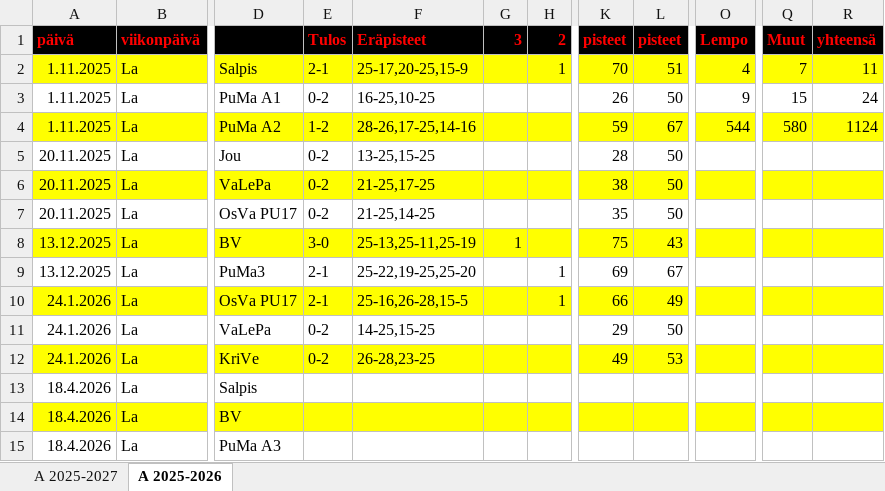
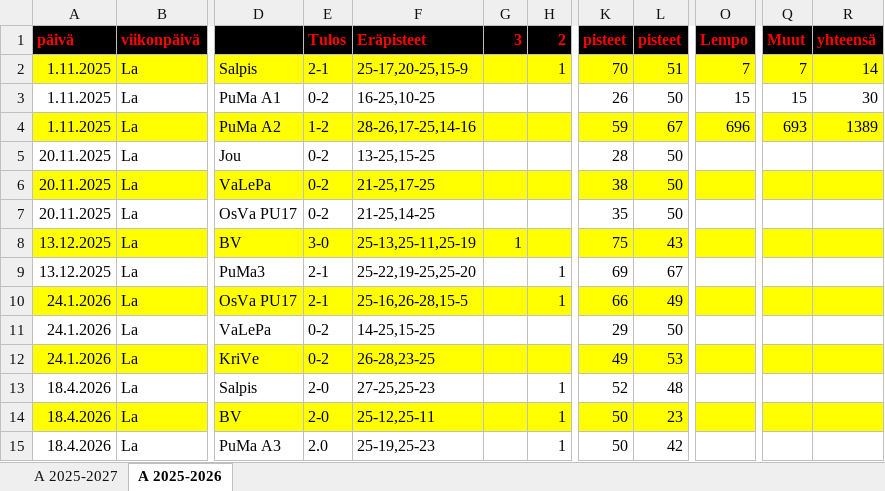
Before and after one commit to jkatoper/kaudet, an Excel workbook: A-pojat.xlsx, sheet A 2025-2026, drawn as a sheet; only a part is shown, gaps mark what is left out; values as stored, in another font and other column widths than the file's, no borders; the diff names each change by its address in the sheet, - before the commit and + after, or states it on an @@ line.

```diff
--- a/A-pojat.xlsx (sheet A 2025-2026)
+++ b/A-pojat.xlsx (sheet A 2025-2026)
-O2 (Lempo): 4
+O2 (Lempo): 7
-R2 (yhteensä): 11
+R2 (yhteensä): 14
-O3 (Lempo): 9
+O3 (Lempo): 15
-R3 (yhteensä): 24
+R3 (yhteensä): 30
-O4 (Lempo): 544
+O4 (Lempo): 696
-Q4 (Muut): 580
+Q4 (Muut): 693
-R4 (yhteensä): 1124
+R4 (yhteensä): 1389
-E13:E14 (Tulos): (empty)
+E13:E14 (Tulos): 2-0
-F13 (Eräpisteet): (empty)
+F13 (Eräpisteet): 27-25,25-23
-H13:H15 (2): (empty)
+H13:H15 (2): 1
-K13 (pisteet): (empty)
+K13 (pisteet): 52
-L13 (pisteet): (empty)
+L13 (pisteet): 48
-F14 (Eräpisteet): (empty)
+F14 (Eräpisteet): 25-12,25-11
-K14:K15 (pisteet): (empty)
+K14:K15 (pisteet): 50
-L14 (pisteet): (empty)
+L14 (pisteet): 23
-E15 (Tulos): (empty)
+E15 (Tulos): 2.0
-F15 (Eräpisteet): (empty)
+F15 (Eräpisteet): 25-19,25-23
-L15 (pisteet): (empty)
+L15 (pisteet): 42
```
Also changed, not shown: sheet A 2025-2027, pelipaikat.xlsx, 4 other files.
